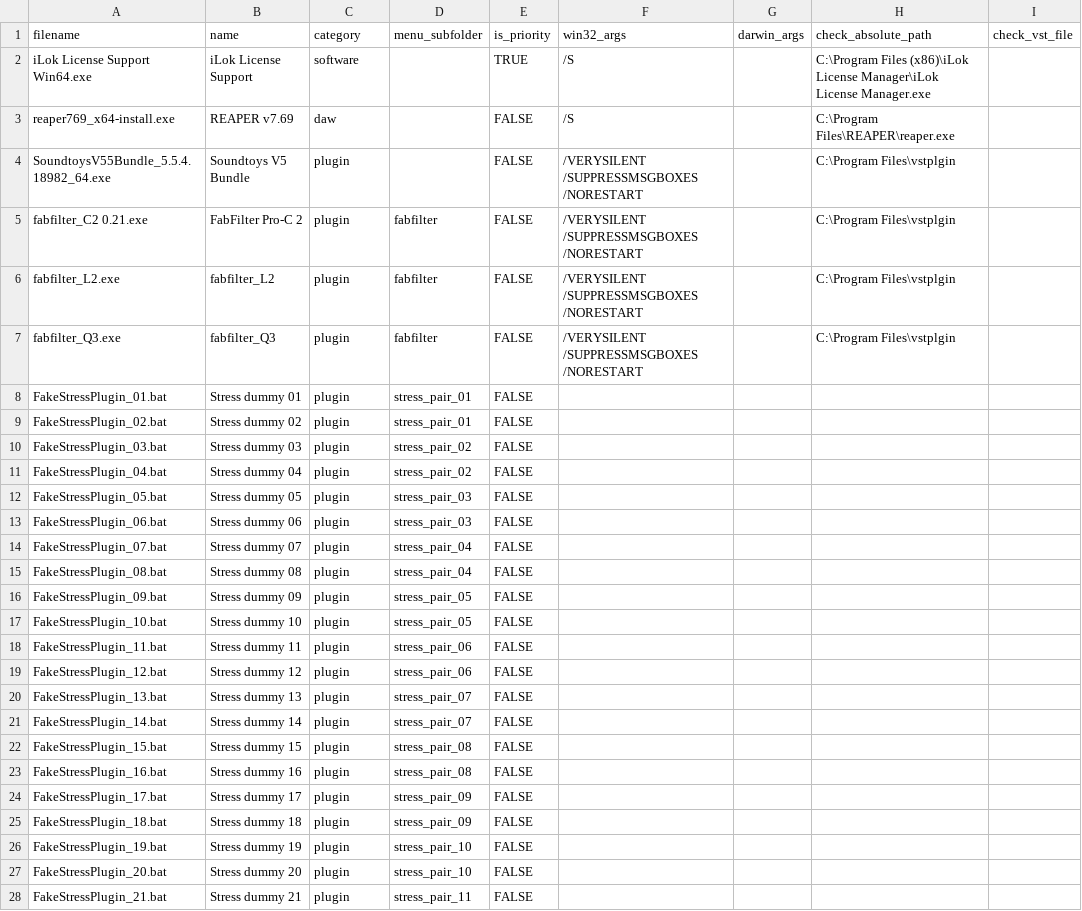
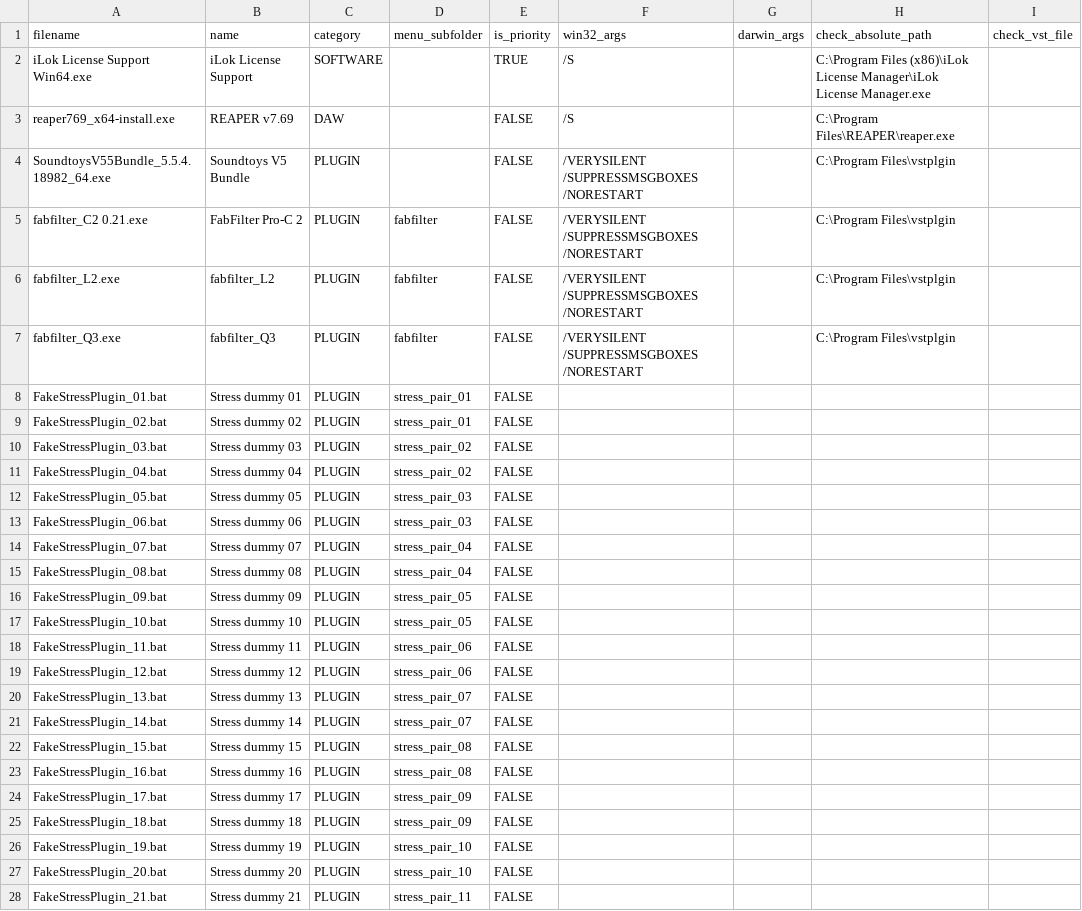
Before and after one commit to signorzhao/Audiobox, a CSV file: AudioDeployTool/packages.csv, drawn as a sheet; only a part is shown; the diff covers the shown part only; the diff names each change by its address in the sheet, - before the commit and + after, or states it on an @@ line.

```diff
--- a/AudioDeployTool/packages.csv
+++ b/AudioDeployTool/packages.csv
-C2 (category): software
+C2 (category): SOFTWARE
-C3 (category): daw
+C3 (category): DAW
-C4:C28 (category): plugin
+C4:C28 (category): PLUGIN
```
Also changed, not shown: 39 edited cells elsewhere in this file, 1 other file.
